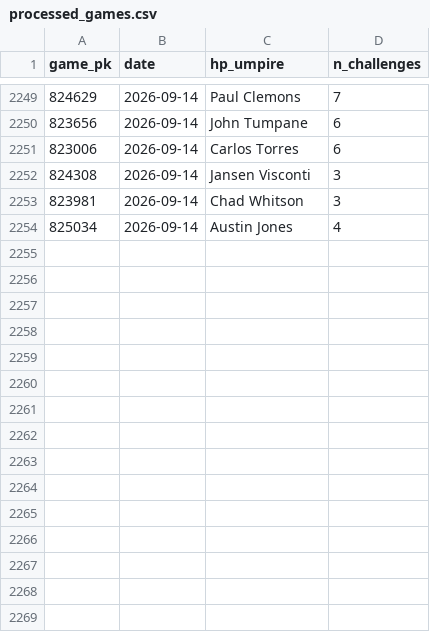
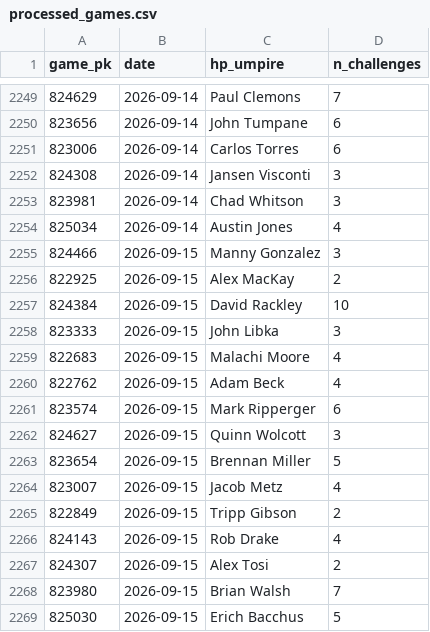
Before and after one commit to jasonbhorne/abs-tracker, a CSV file: data/processed_games.csv, drawn as a sheet; only a part is shown, gaps mark what is left out.

```diff
--- a/data/processed_games.csv
+++ b/data/processed_games.csv
@@ -2254 +2254,16 @@ game_pk,date,hp_umpire,n_challenges
 825034,2026-09-14,Austin Jones,4
+824466,2026-09-15,Manny Gonzalez,3
+822925,2026-09-15,Alex MacKay,2
+824384,2026-09-15,David Rackley,10
+823333,2026-09-15,John Libka,3
+822683,2026-09-15,Malachi Moore,4
+822762,2026-09-15,Adam Beck,4
+823574,2026-09-15,Mark Ripperger,6
+824627,2026-09-15,Quinn Wolcott,3
+823654,2026-09-15,Brennan Miller,5
+823007,2026-09-15,Jacob Metz,4
+822849,2026-09-15,Tripp Gibson,2
+824143,2026-09-15,Rob Drake,4
+824307,2026-09-15,Alex Tosi,2
+823980,2026-09-15,Brian Walsh,7
+825030,2026-09-15,Erich Bacchus,5
```
Also changed, not shown: 3 other files.
